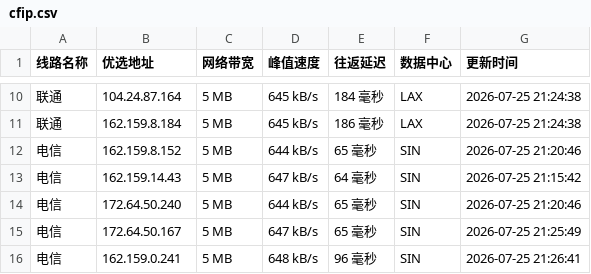
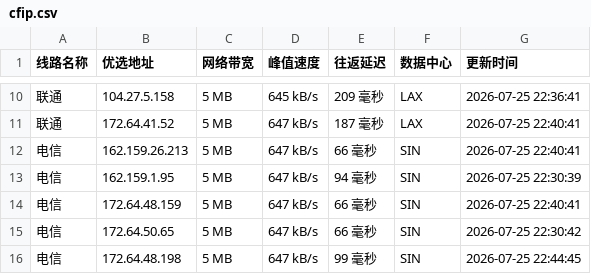
Before and after one commit to weizhe940605/cfipv4db, a CSV file: cfip.csv, drawn as a sheet; only a part is shown, gaps mark what is left out; the diff covers the shown part only.

```diff
--- a/cfip.csv
+++ b/cfip.csv
@@ -10,7 +10,7 @@
-联通,104.24.87.164,5 MB,645 kB/s,184 毫秒,LAX,2026-07-25 21:24:38
-联通,162.159.8.184,5 MB,645 kB/s,186 毫秒,LAX,2026-07-25 21:24:38
-电信,162.159.8.152,5 MB,644 kB/s,65 毫秒,SIN,2026-07-25 21:20:46
-电信,162.159.14.43,5 MB,647 kB/s,64 毫秒,SIN,2026-07-25 21:15:42
-电信,172.64.50.240,5 MB,644 kB/s,65 毫秒,SIN,2026-07-25 21:20:46
-电信,172.64.50.167,5 MB,647 kB/s,65 毫秒,SIN,2026-07-25 21:25:49
-电信,162.159.0.241,5 MB,648 kB/s,96 毫秒,SIN,2026-07-25 21:26:41
+联通,104.27.5.158,5 MB,645 kB/s,209 毫秒,LAX,2026-07-25 22:36:41
+联通,172.64.41.52,5 MB,647 kB/s,187 毫秒,LAX,2026-07-25 22:40:41
+电信,162.159.26.213,5 MB,647 kB/s,66 毫秒,SIN,2026-07-25 22:40:41
+电信,162.159.1.95,5 MB,647 kB/s,94 毫秒,SIN,2026-07-25 22:30:39
+电信,172.64.48.159,5 MB,647 kB/s,66 毫秒,SIN,2026-07-25 22:40:41
+电信,172.64.50.65,5 MB,647 kB/s,66 毫秒,SIN,2026-07-25 22:30:42
+电信,172.64.48.198,5 MB,647 kB/s,99 毫秒,SIN,2026-07-25 22:44:45
```
Also changed, not shown: 33 edited cells elsewhere in this file, 1 other file.
